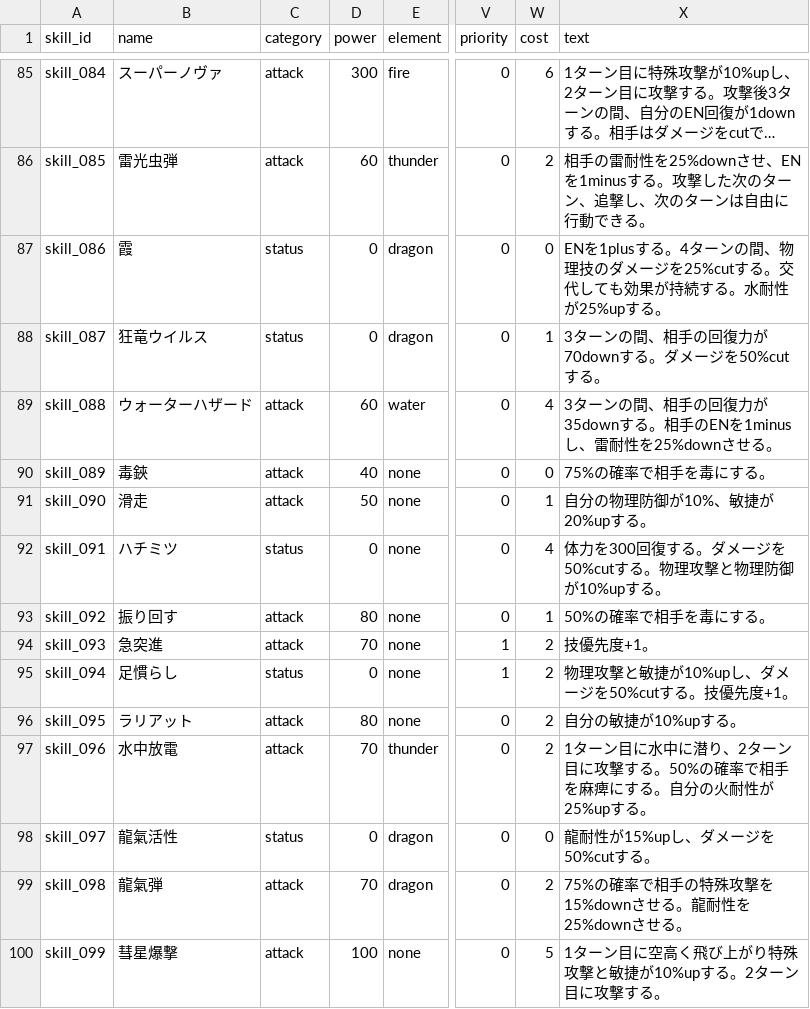
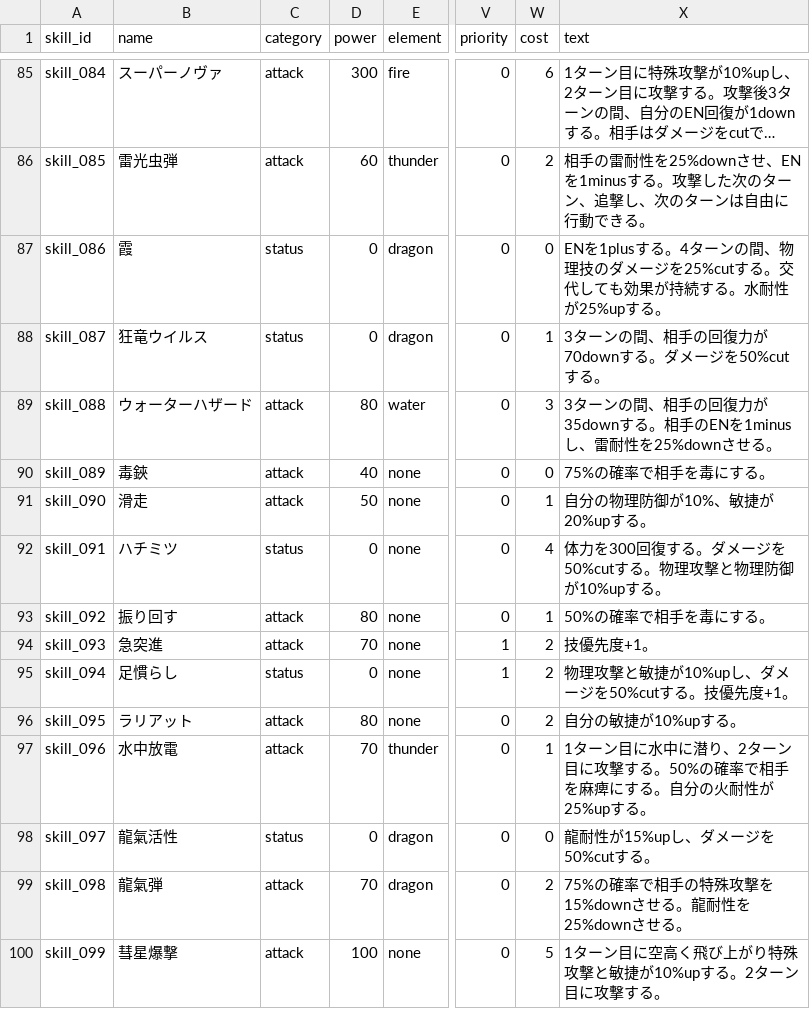
Before and after one commit to b16e17f18/MHB, a CSV file: data/skill.csv, drawn as a sheet; only a part is shown, gaps mark what is left out; long unchanged cells end in …; the diff names each change by its address in the sheet, - before the commit and + after, or states it on an @@ line.

Commit message:
skill chousei

```diff
--- a/data/skill.csv
+++ b/data/skill.csv
-D89 (power): 60
+D89 (power): 80
-W89 (cost): 4
+W89 (cost): 3
-W97 (cost): 2
+W97 (cost): 1
```
Also changed, not shown: data/character.csv, 1 other file.
